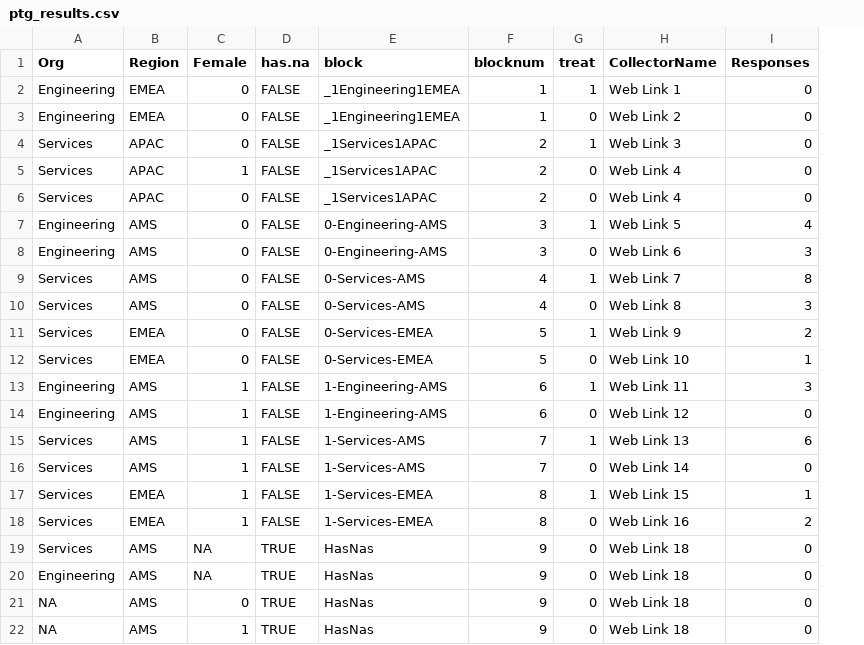
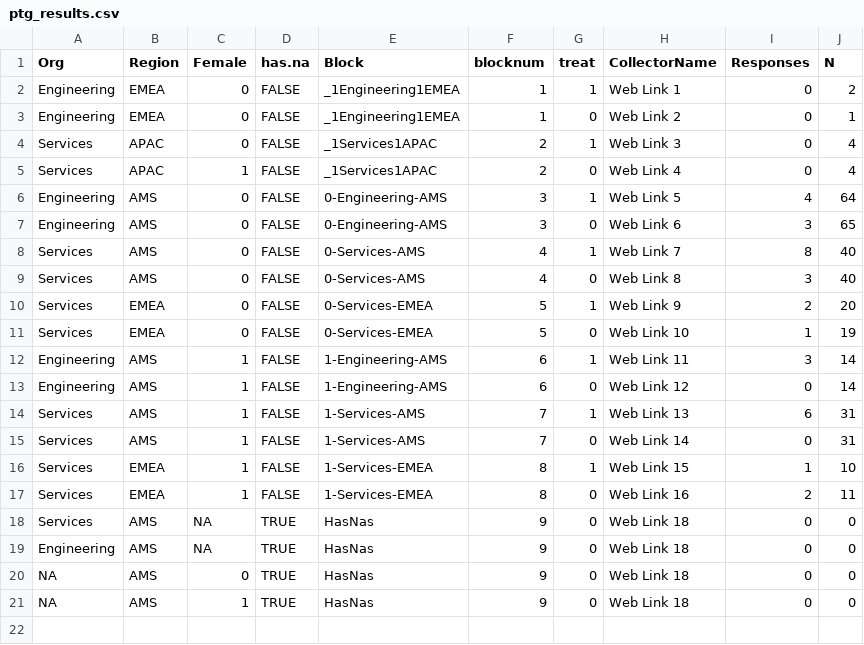
Before and after one commit to winlingit/w241-project-csw, a CSV file: rcode/ptg_results.csv, drawn as a sheet; removed rows and columns are numbered as before the commit, all else as after; the diff names each change by its address in the sheet, - before the commit and + after, or states it on an @@ line.

Commit message:
deleted extra row for block 2 in PTG results, added column N

```diff
--- a/rcode/ptg_results.csv
+++ b/rcode/ptg_results.csv
+column J (N), rows 2-21: 2 | 1 | 4 | 4 | 64 | 65 | 40 | 40 | 20 | 19 | 14 | 14 | 31 | 31 | 10 | 11 | 0 | 0 | 0 | 0
-E1: block
+E1: Block
-row 6: Services | APAC | 0 | FALSE | _1Services1APAC | 2 | 0 | Web Link 4 | 0
```
Also changed, not shown: 1 other file.
